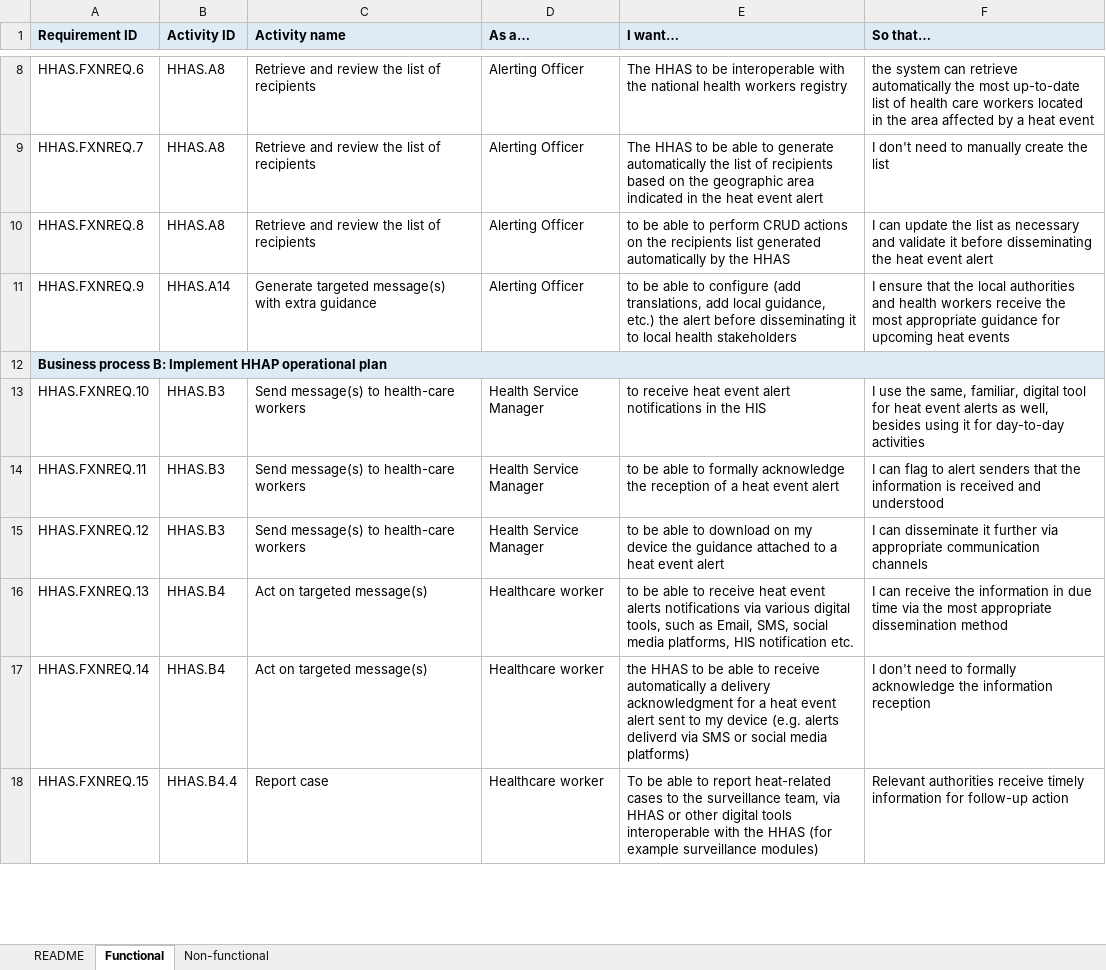
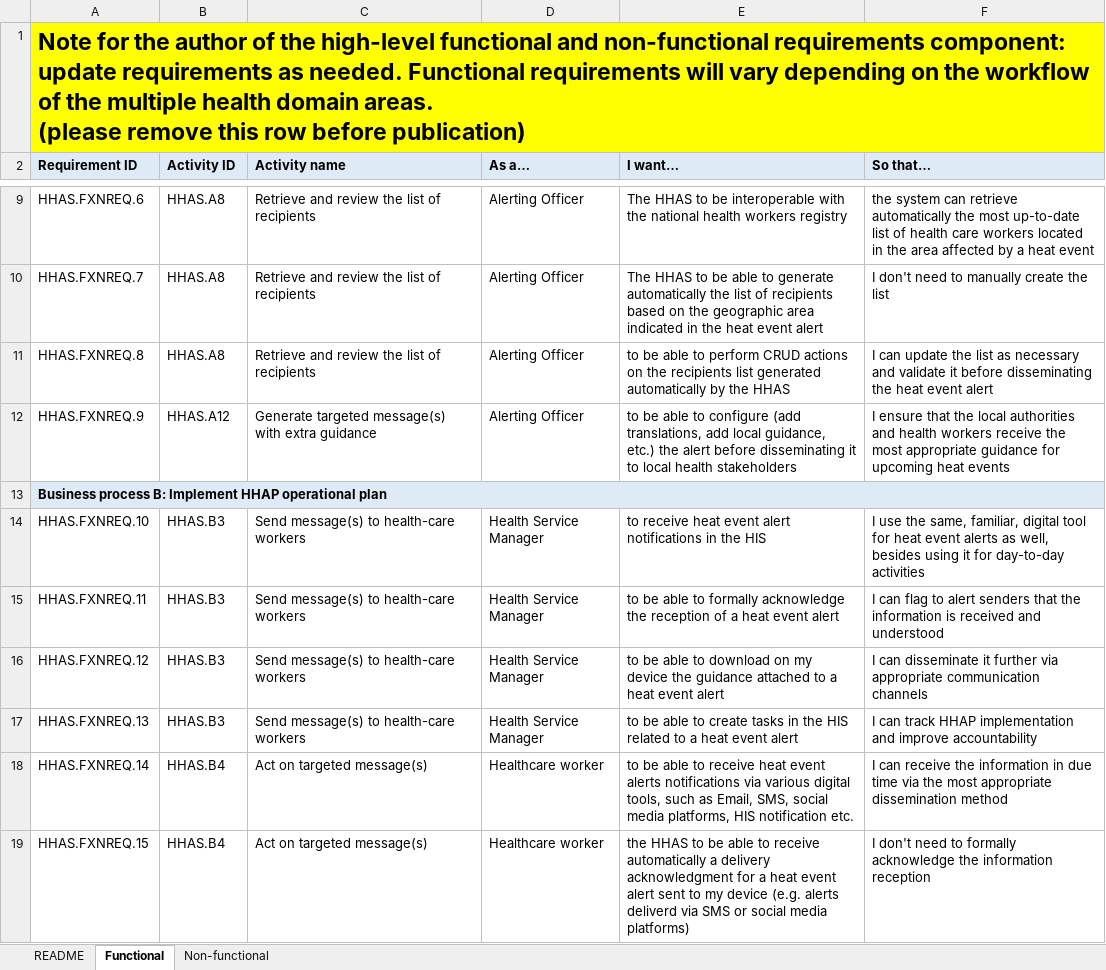
Before and after one commit to c-corman/smart-l2-hhas-CC, an Excel workbook: input/system-requirements/HHAS L2_functional and non-functional requirements.xlsx, sheet Functional, drawn as a sheet; only a part is shown, gaps mark what is left out; values as stored, in another font and other column widths than the file's, no borders; addresses are those after the commit; ↵ is a line break in a cell; the diff covers the shown part only; the diff names each change by its address in the sheet, - before the commit and + after, or states it on an @@ line.

```diff
--- a/input/system-requirements/HHAS L2_functional and non-functional requirements.xlsx (sheet Functional)
+++ b/input/system-requirements/HHAS L2_functional and non-functional requirements.xlsx (sheet Functional)
+row 1: Note for the author of the high-level functional and non-functional requirements component: update requirements as needed. Functional requirements will vary depending on the workflow of the multiple health domain areas. ↵ (please remove this row before publication)
-B12 (Activity ID): HHAS.A14
+B12 (Activity ID): HHAS.A12
-B17 (Activity ID): HHAS.B4
+B17 (Activity ID): HHAS.B3
-C17 (Activity name): Act on targeted message(s)
+C17 (Activity name): Send message(s) to health-care workers
-D17 (As a…): Healthcare worker
+D17 (As a…): Health Service Manager
-E17 (I want…): …able to receive heat event alerts notifications via various digital tools, such as Email, SMS, social media platforms, HIS notification etc.
+E17 (I want…): …able to create tasks in the HIS related to a heat event alert
-F17 (So that…): I can receive the information in due time via the most appropriate dissemination method
+F17 (So that…): I can track HHAP implementation and improve accountability
-E18 (I want…): the HHAS to be able to receive automatically a delivery acknowledgment for a heat event alert sent to my device (e.g. alerts deliverd via SMS or social media platforms)
+E18 (I want…): to be able to receive heat event alerts notifications via various digital tools, such as Email, SMS, social media platforms, HIS notification etc.
-F18 (So that…): I don't need to formally acknowledge the information reception
+F18 (So that…): I can receive the information in due time via the most appropriate dissemination method
-B19 (Activity ID): HHAS.B4.4
+B19 (Activity ID): HHAS.B4
-C19 (Activity name): Report case
+C19 (Activity name): Act on targeted message(s)
-E19 (I want…): To be able to report heat-related cases to the surveillance team, via HHAS or other digital tools interoperable with the HHAS (for example surveillance modules)
+E19 (I want…): the HHAS to be able to receive automatically a delivery acknowledgment for a heat event alert sent to my device (e.g. alerts deliverd via SMS or social media platforms)
-F19 (So that…): Relevant authorities receive timely information for follow-up action
+F19 (So that…): I don't need to formally acknowledge the information reception
```
Also changed, not shown: 1 added row and 24 edited cells elsewhere in this sheet, input/dictionary/HHAS L2_core data dictionary.xlsx, 13 other files.
